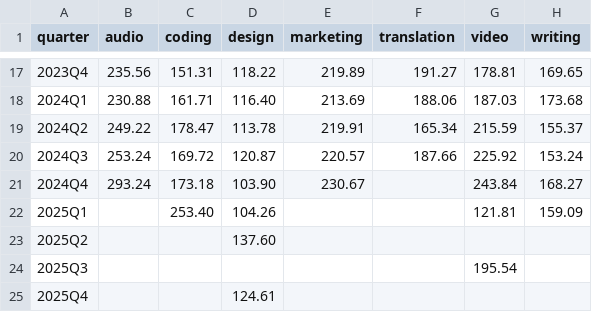
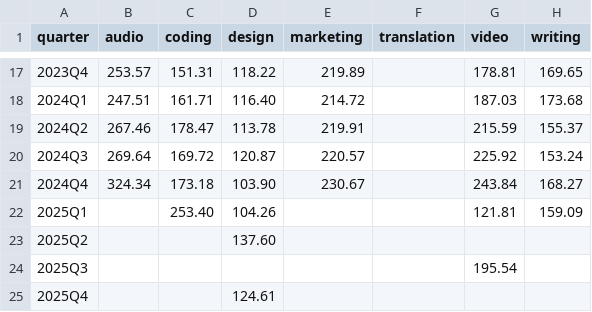
Before and after one commit to AISmithLab/IntelligencePriceIndex, a CSV file: data/pilot/panel-category-indices-geks-real.csv, drawn as a sheet; only a part is shown, gaps mark what is left out; the diff covers the shown part only.

```diff
--- a/data/pilot/panel-category-indices-geks-real.csv
+++ b/data/pilot/panel-category-indices-geks-real.csv
@@ -17,6 +17,6 @@ quarter,audio,coding,design,marketing,translation,video,writing
-2023Q4,235.56,151.31,118.22,219.89,191.27,178.81,169.65
-2024Q1,230.88,161.71,116.40,213.69,188.06,187.03,173.68
-2024Q2,249.22,178.47,113.78,219.91,165.34,215.59,155.37
-2024Q3,253.24,169.72,120.87,220.57,187.66,225.92,153.24
-2024Q4,293.24,173.18,103.90,230.67,,243.84,168.27
+2023Q4,253.57,151.31,118.22,219.89,,178.81,169.65
+2024Q1,247.51,161.71,116.40,214.72,,187.03,173.68
+2024Q2,267.46,178.47,113.78,219.91,,215.59,155.37
+2024Q3,269.64,169.72,120.87,220.57,,225.92,153.24
+2024Q4,324.34,173.18,103.90,230.67,,243.84,168.27
 2025Q1,,253.40,104.26,,,121.81,159.09
```
Also changed, not shown: 31 edited cells elsewhere in this file, data/pilot/panel-category-indices-geks-se.csv, data/pilot/panel-category-indices-geks.csv, 52 other files.
